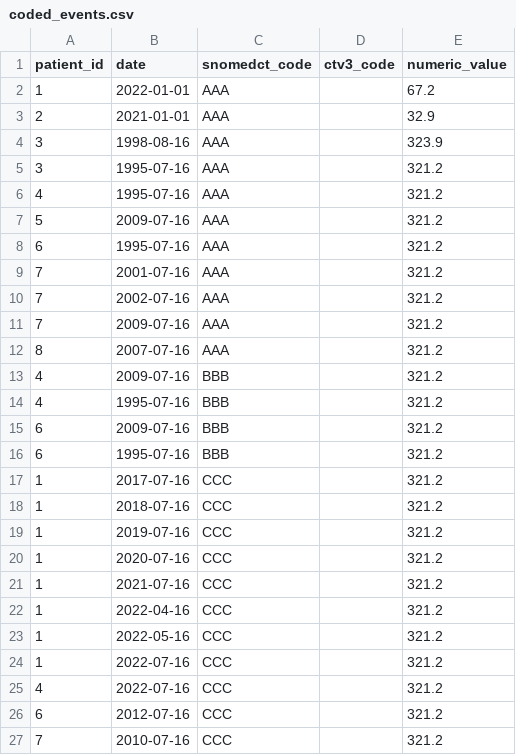
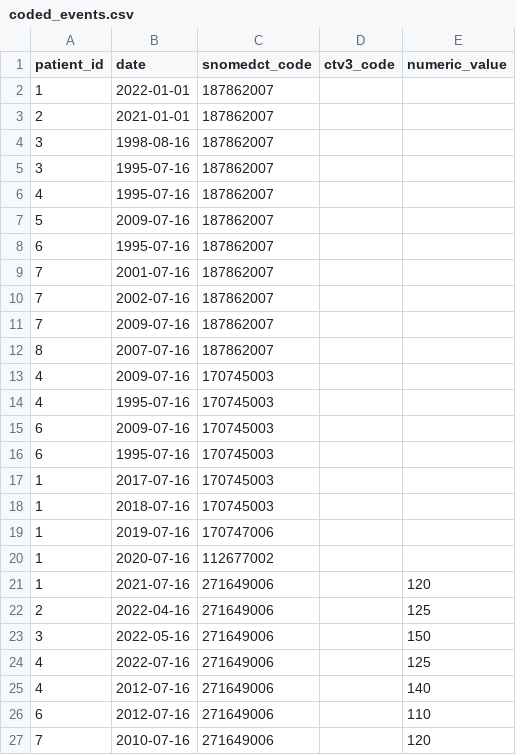
Before and after one commit to CarolineMorton/ehrQL-user-testing, a CSV file: csvs/coded_events.csv, drawn as a sheet.

```diff
--- a/csvs/coded_events.csv
+++ b/csvs/coded_events.csv
@@ -1,27 +1,27 @@
 patient_id,date,snomedct_code,ctv3_code,numeric_value
-1,2022-01-01,AAA,,67.2
-2,2021-01-01,AAA,,32.9
-3,1998-08-16,AAA,,323.9
-3,1995-07-16,AAA,,321.2
-4,1995-07-16,AAA,,321.2
-5,2009-07-16,AAA,,321.2
-6,1995-07-16,AAA,,321.2
-7,2001-07-16,AAA,,321.2
-7,2002-07-16,AAA,,321.2
-7,2009-07-16,AAA,,321.2
-8,2007-07-16,AAA,,321.2
-4,2009-07-16,BBB,,321.2
-4,1995-07-16,BBB,,321.2
-6,2009-07-16,BBB,,321.2
-6,1995-07-16,BBB,,321.2
-1,2017-07-16,CCC,,321.2
-1,2018-07-16,CCC,,321.2
-1,2019-07-16,CCC,,321.2
-1,2020-07-16,CCC,,321.2
-1,2021-07-16,CCC,,321.2
-1,2022-04-16,CCC,,321.2
-1,2022-05-16,CCC,,321.2
-1,2022-07-16,CCC,,321.2
-4,2022-07-16,CCC,,321.2
-6,2012-07-16,CCC,,321.2
-7,2010-07-16,CCC,,321.2
+1,2022-01-01,187862007,,
+2,2021-01-01,187862007,,
+3,1998-08-16,187862007,,
+3,1995-07-16,187862007,,
+4,1995-07-16,187862007,,
+5,2009-07-16,187862007,,
+6,1995-07-16,187862007,,
+7,2001-07-16,187862007,,
+7,2002-07-16,187862007,,
+7,2009-07-16,187862007,,
+8,2007-07-16,187862007,,
+4,2009-07-16,170745003,,
+4,1995-07-16,170745003,,
+6,2009-07-16,170745003,,
+6,1995-07-16,170745003,,
+1,2017-07-16,170745003,,
+1,2018-07-16,170745003,,
+1,2019-07-16,170747006,,
+1,2020-07-16,112677002,,
+1,2021-07-16,271649006,,120
+2,2022-04-16,271649006,,125
+3,2022-05-16,271649006,,150
+4,2022-07-16,271649006,,125
+4,2012-07-16,271649006,,140
+6,2012-07-16,271649006,,110
+7,2010-07-16,271649006,,120
```
Also changed, not shown: 4 other files.
